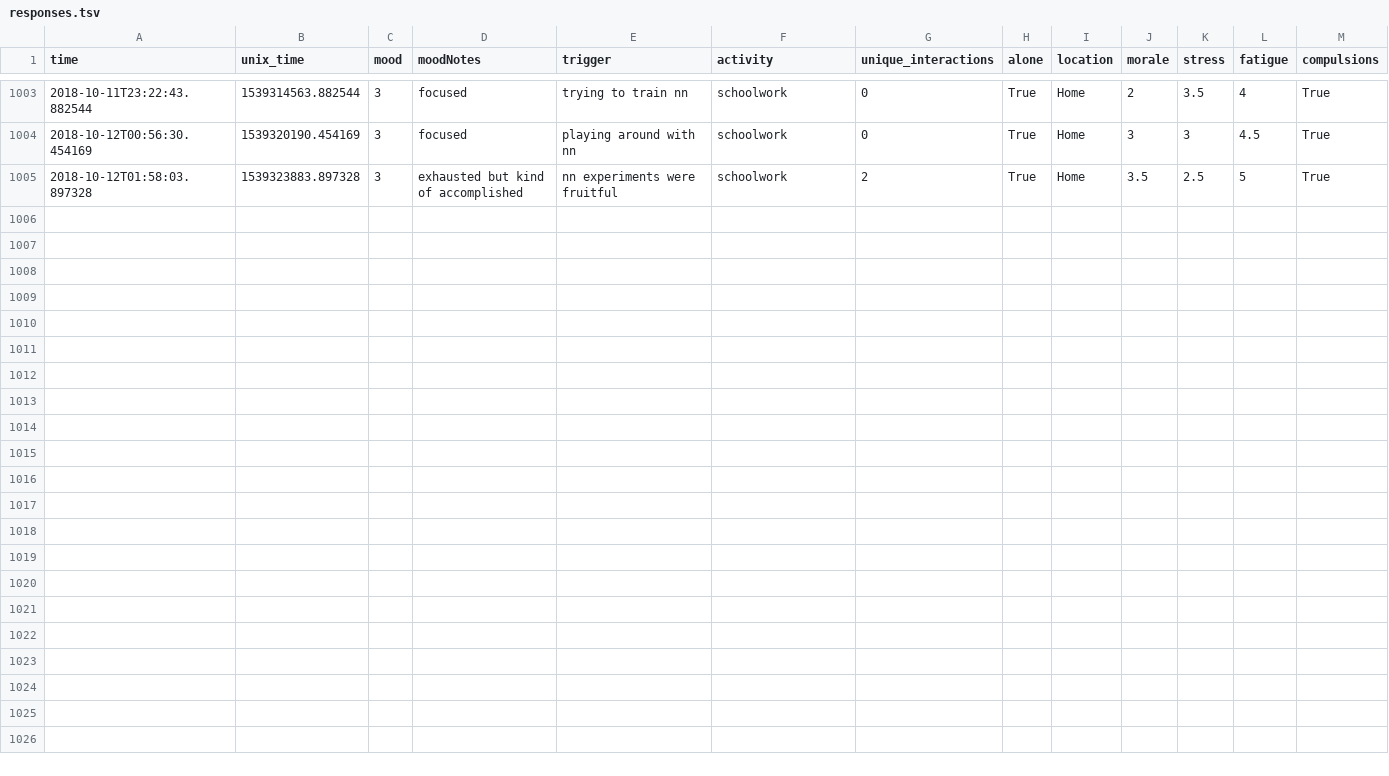
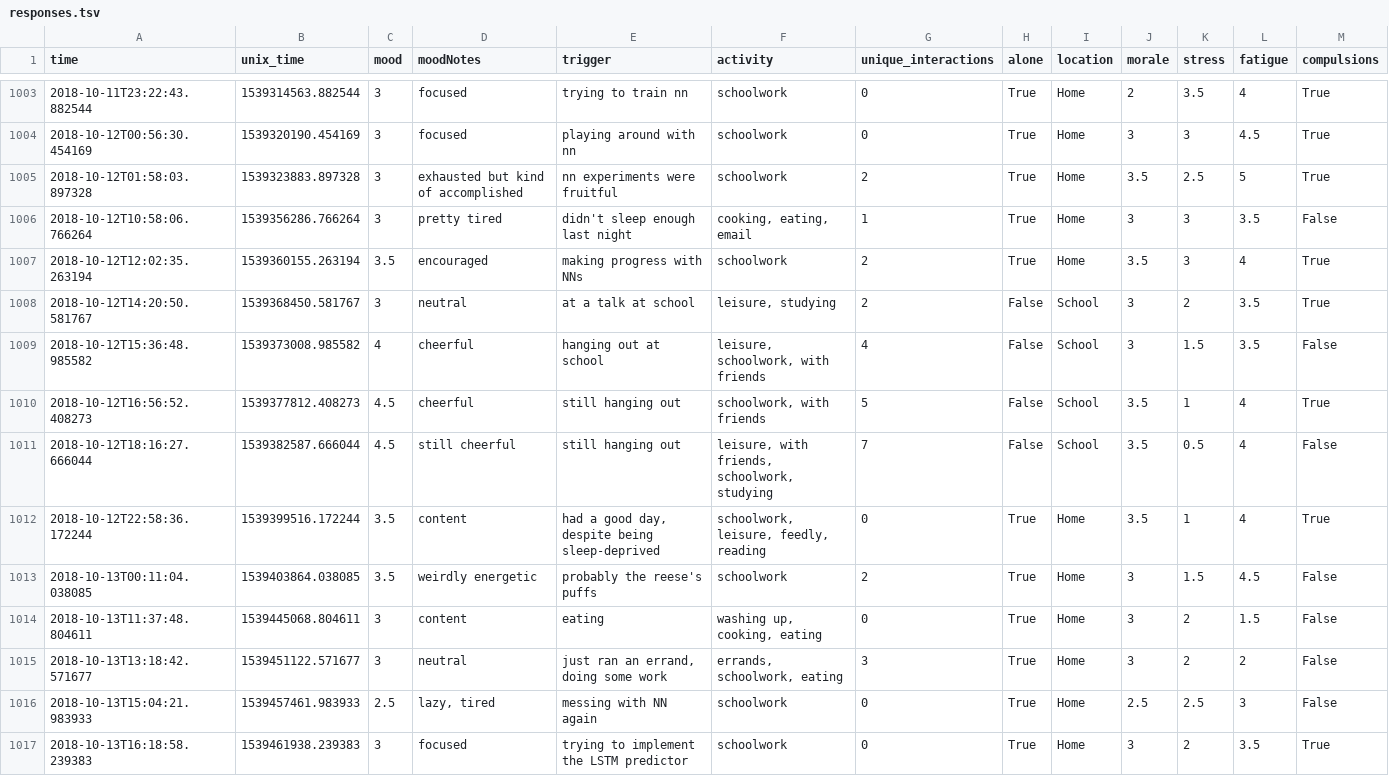
Before and after one commit to xujenna/thesis_explorations, a TSV file: trackers/reporter/responses.tsv, drawn as a sheet; only a part is shown, gaps mark what is left out.

```diff
--- a/trackers/reporter/responses.tsv
+++ b/trackers/reporter/responses.tsv
@@ -1005 +1005,13 @@ time	unix_time	mood	moodNotes	trigger	activity	unique_interactions	alone	locatio
 2018-10-12T01:58:03.897328	1539323883.897328	3	exhausted but kind of accomplished	nn experiments were fruitful	schoolwork	2	True	Home	3.5	2.5	5	True
+2018-10-12T10:58:06.766264	1539356286.766264	3	pretty tired	didn't sleep enough last night	cooking, eating, email	1	True	Home	3	3	3.5	False
+2018-10-12T12:02:35.263194	1539360155.263194	3.5	encouraged	making progress with NNs	schoolwork	2	True	Home	3.5	3	4	True
+2018-10-12T14:20:50.581767	1539368450.581767	3	neutral	at a talk at school	leisure, studying	2	False	School	3	2	3.5	True
+2018-10-12T15:36:48.985582	1539373008.985582	4	cheerful	hanging out at school	leisure, schoolwork, with friends	4	False	School	3	1.5	3.5	False
+2018-10-12T16:56:52.408273	1539377812.408273	4.5	cheerful	still hanging out	schoolwork, with friends	5	False	School	3.5	1	4	True
+2018-10-12T18:16:27.666044	1539382587.666044	4.5	still cheerful	still hanging out	leisure, with friends, schoolwork, studying	7	False	School	3.5	0.5	4	False
+2018-10-12T22:58:36.172244	1539399516.172244	3.5	content	had a good day, despite being sleep-deprived	schoolwork, leisure, feedly, reading	0	True	Home	3.5	1	4	True
+2018-10-13T00:11:04.038085	1539403864.038085	3.5	weirdly energetic	probably the reese's puffs	schoolwork	2	True	Home	3	1.5	4.5	False
+2018-10-13T11:37:48.804611	1539445068.804611	3	content	eating	washing up, cooking, eating	0	True	Home	3	2	1.5	False
+2018-10-13T13:18:42.571677	1539451122.571677	3	neutral	just ran an errand, doing some work	errands, schoolwork, eating	3	True	Home	3	2	2	False
+2018-10-13T15:04:21.983933	1539457461.983933	2.5	lazy, tired	messing with NN again	schoolwork	0	True	Home	2.5	2.5	3	False
+2018-10-13T16:18:58.239383	1539461938.239383	3	focused	trying to implement the LSTM predictor	schoolwork	0	True	Home	3	2	3.5	True
```
Also changed, not shown: trackers/webcam-pulse-detector-no_openmdao/heartRate.csv, 29 other files.
